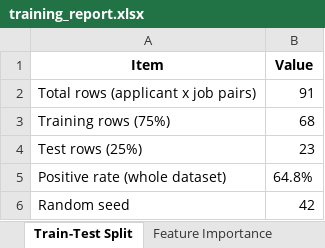
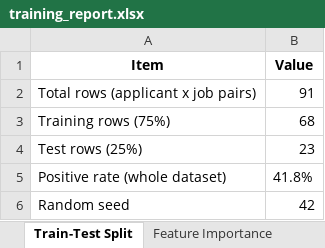
Before and after one commit to jadesupremo0-glitch/EqualAccess-Portal, an Excel workbook: ml/output/training_report.xlsx, sheet Train-Test Split, drawn as a sheet; values as stored, in another font and other column widths than the file's, no borders; the diff names each change by its address in the sheet, - before the commit and + after, or states it on an @@ line.

```diff
--- a/ml/output/training_report.xlsx (sheet Train-Test Split)
+++ b/ml/output/training_report.xlsx (sheet Train-Test Split)
-B5 (Value): 64.8%
+B5 (Value): 41.8%
```
Also changed, not shown: sheet Test Set Predictions, sheet Full Training Dataset, sheet Classification Report, sheet Feature Importance, sheet Confusion Matrix, sheet Model Metrics, thesis-recommendation-dataset.xlsx, 14 other files.
